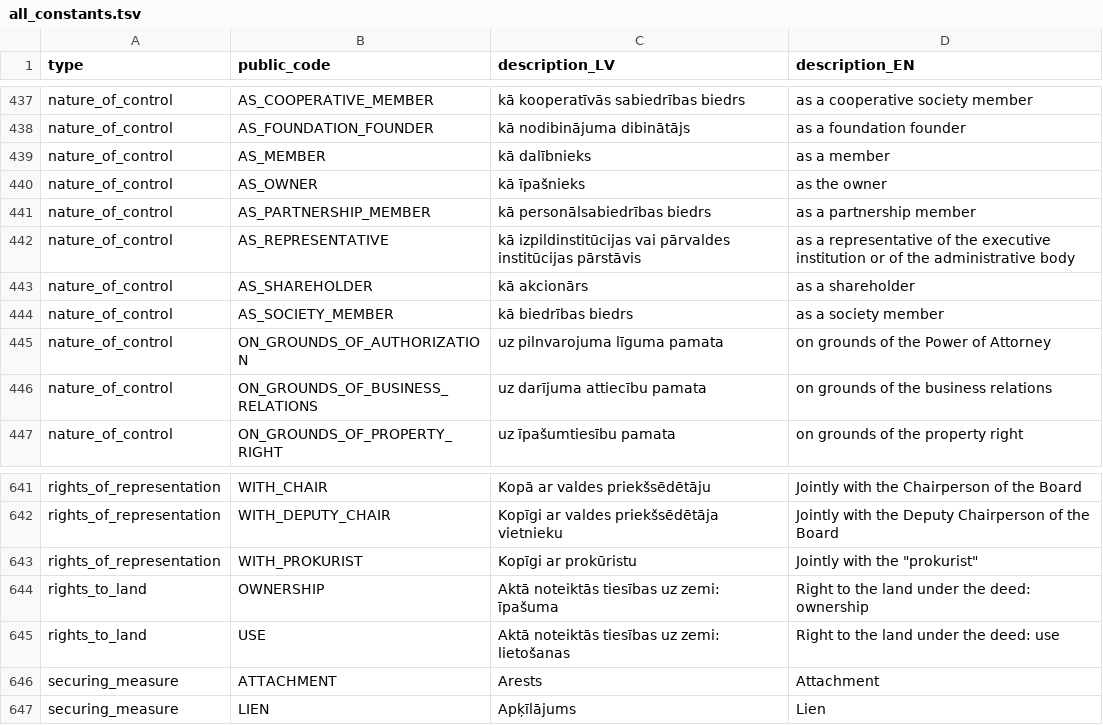
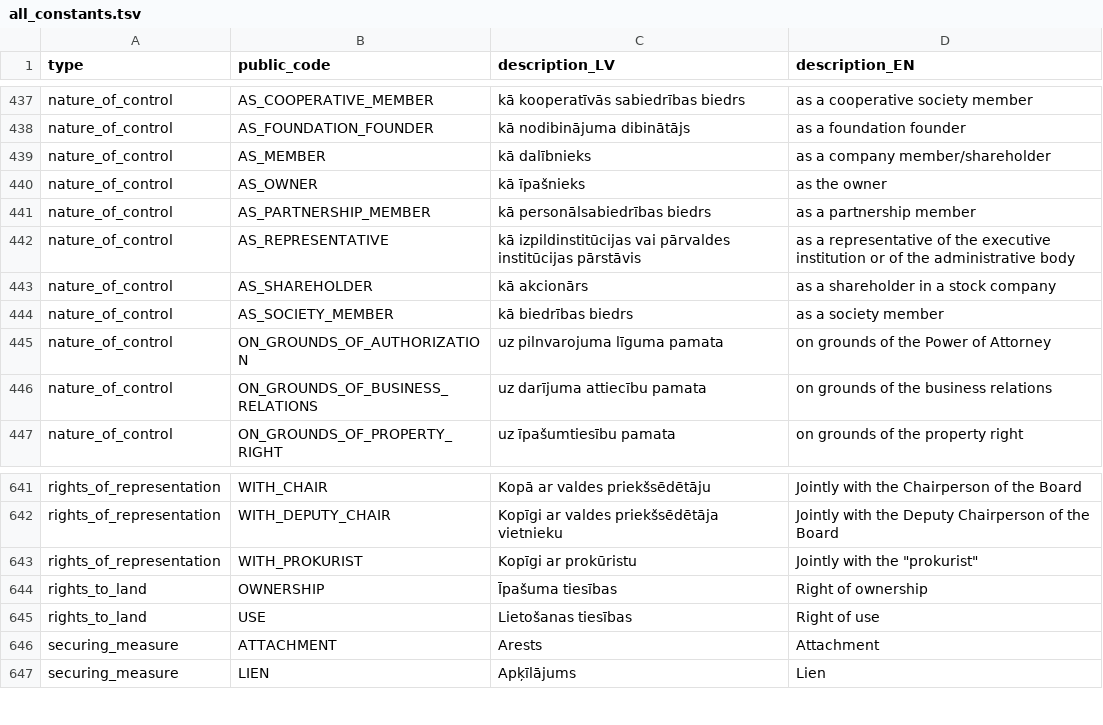
Before and after one commit to enterprise-register-lv/api-enumerations, a TSV file: all_constants.tsv, drawn as a sheet; only a part is shown, gaps mark what is left out.

```diff
--- a/all_constants.tsv
+++ b/all_constants.tsv
@@ -438,3 +438,3 @@ nature_of_control	AS_COOPERATIVE_MEMBER	kā kooperatīvās sabiedrības biedrs	a
 nature_of_control	AS_FOUNDATION_FOUNDER	kā nodibinājuma dibinātājs	as a foundation founder
-nature_of_control	AS_MEMBER	kā dalībnieks	as a member
+nature_of_control	AS_MEMBER	kā dalībnieks	as a company member/shareholder
 nature_of_control	AS_OWNER	kā īpašnieks	as the owner
@@ -442,3 +442,3 @@ nature_of_control	AS_PARTNERSHIP_MEMBER	kā personālsabiedrības biedrs	as a pa
 nature_of_control	AS_REPRESENTATIVE	kā izpildinstitūcijas vai pārvaldes institūcijas pārstāvis	as a representative of the executive institution or of the administrative body
-nature_of_control	AS_SHAREHOLDER	kā akcionārs	as a shareholder
+nature_of_control	AS_SHAREHOLDER	kā akcionārs	as a shareholder in a stock company
 nature_of_control	AS_SOCIETY_MEMBER	kā biedrības biedrs	as a society member
@@ -643,4 +643,4 @@ rights_of_representation	WITH_DEPUTY_CHAIR	Kopīgi ar valdes priekšsēdētāja
 rights_of_representation	WITH_PROKURIST	Kopīgi ar prokūristu	"Jointly with  the ""prokurist"""
-rights_to_land	OWNERSHIP	Aktā noteiktās tiesības uz zemi: īpašuma	Right to the land under the deed: ownership
-rights_to_land	USE	Aktā noteiktās tiesības uz zemi: lietošanas	Right to the land under the deed: use
+rights_to_land	OWNERSHIP	Īpašuma tiesības	Right of ownership
+rights_to_land	USE	Lietošanas tiesības	Right of use
 securing_measure	ATTACHMENT	Arests	Attachment
```
Also changed, not shown: 2 other files.
